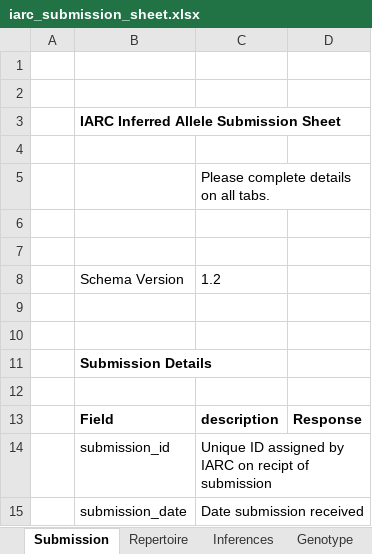
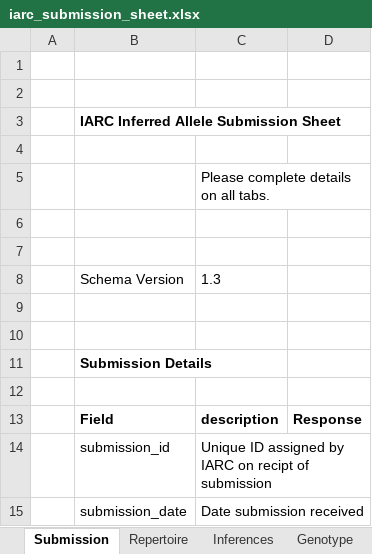
Before and after one commit to airr-community/gldb-wg, an Excel workbook: germline_schema/docs/iarc_submission_sheet.xlsx, sheet Submission, drawn as a sheet; only a part is shown; values as stored, in another font and other column widths than the file's, no borders; the diff names each change by its address in the sheet, - before the commit and + after, or states it on an @@ line.

Commit message:
Rev schema version number

```diff
--- a/germline_schema/docs/iarc_submission_sheet.xlsx (sheet Submission)
+++ b/germline_schema/docs/iarc_submission_sheet.xlsx (sheet Submission)
-C8: 1.2
+C8: 1.3
```
Also changed, not shown: germline_schema/docs/inferred_sequence_documentation_sheet.xlsx, 1 other file.
